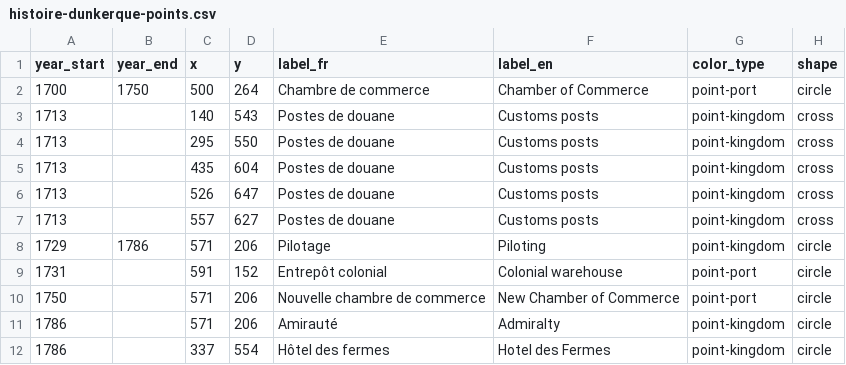
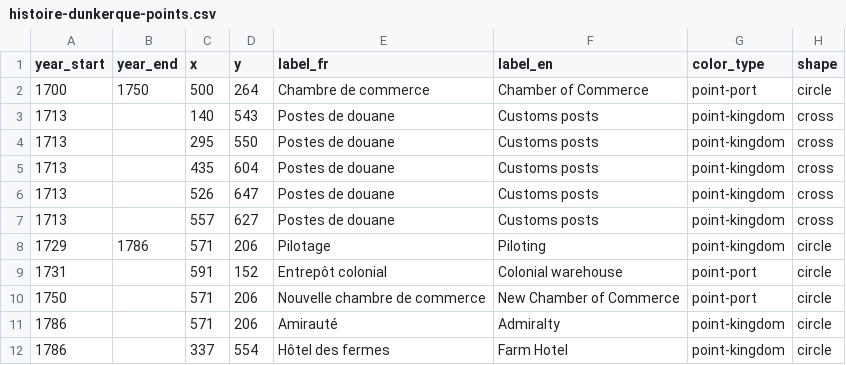
Before and after one commit to medialab/portic-storymaps-2022, a CSV file: data/histoire-dunkerque-points.csv, drawn as a sheet.

```diff
--- a/data/histoire-dunkerque-points.csv
+++ b/data/histoire-dunkerque-points.csv
@@ -11,2 +11,2 @@ year_start,year_end,x,y,label_fr,label_en,color_type,shape
 1786,,571,206,Amirauté,Admiralty,point-kingdom,circle
-1786,,337,554,Hôtel des fermes,Hotel des Fermes,point-kingdom,circle
+1786,,337,554,Hôtel des fermes,Farm Hotel,point-kingdom,circle
```
Also changed, not shown: data/fraude-exports.csv, data/histoire-dunkerque-dates.csv, 19 other files.
